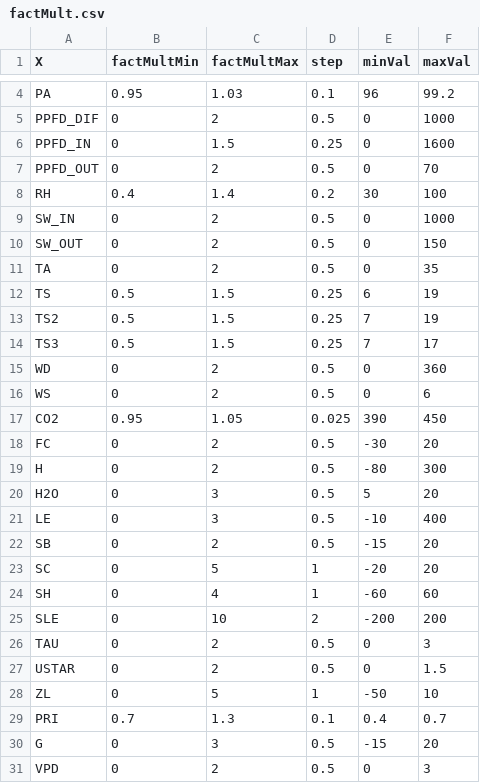
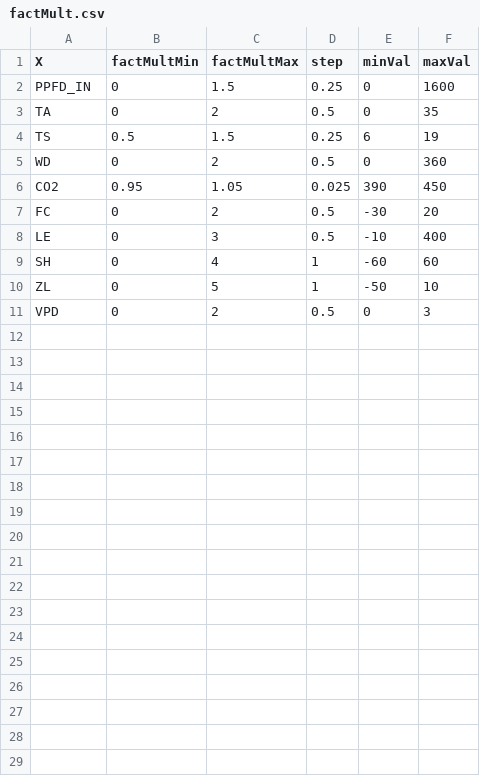
Before and after one commit to darrens34/Vegeta, a CSV file: Vegeta_Web/data/puechabon/sliders/factMult.csv, drawn as a sheet; only a part is shown, gaps mark what is left out; the diff covers the shown part only; the diff names each change by its address in the sheet, - before the commit and + after, or states it on an @@ line.

Commit message:
Sliders dynamiques qui corrigeant valeurs facteurs

```diff
--- a/Vegeta_Web/data/puechabon/sliders/factMult.csv
+++ b/Vegeta_Web/data/puechabon/sliders/factMult.csv
-row 4: PA | 0.95 | 1.03 | 0.1 | 96 | 99.2
-row 5: PPFD_DIF | 0 | 2 | 0.5 | 0 | 1000
-row 7: PPFD_OUT | 0 | 2 | 0.5 | 0 | 70
-row 8: RH | 0.4 | 1.4 | 0.2 | 30 | 100
-row 9: SW_IN | 0 | 2 | 0.5 | 0 | 1000
-row 10: SW_OUT | 0 | 2 | 0.5 | 0 | 150
-row 13: TS2 | 0.5 | 1.5 | 0.25 | 7 | 19
-row 14: TS3 | 0.5 | 1.5 | 0.25 | 7 | 17
-row 16: WS | 0 | 2 | 0.5 | 0 | 6
-row 19: H | 0 | 2 | 0.5 | -80 | 300
-row 20: H2O | 0 | 3 | 0.5 | 5 | 20
-row 22: SB | 0 | 2 | 0.5 | -15 | 20
-row 23: SC | 0 | 5 | 1 | -20 | 20
-row 25: SLE | 0 | 10 | 2 | -200 | 200
-row 26: TAU | 0 | 2 | 0.5 | 0 | 3
-row 27: USTAR | 0 | 2 | 0.5 | 0 | 1.5
-row 29: PRI | 0.7 | 1.3 | 0.1 | 0.4 | 0.7
-row 30: G | 0 | 3 | 0.5 | -15 | 20
```
Also changed, not shown: 2 removed rows elsewhere in this file, 2 other files.
